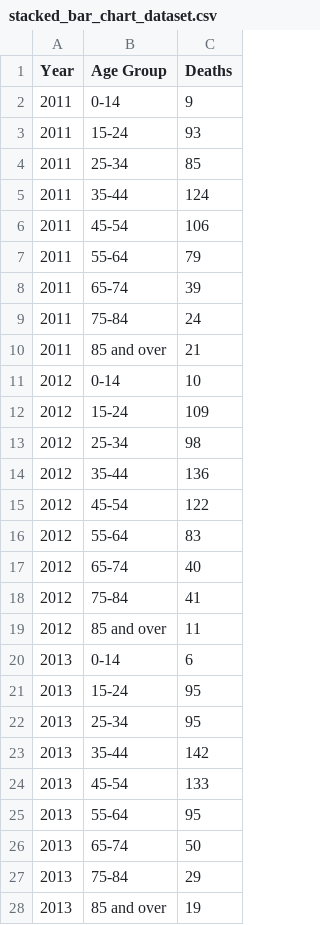
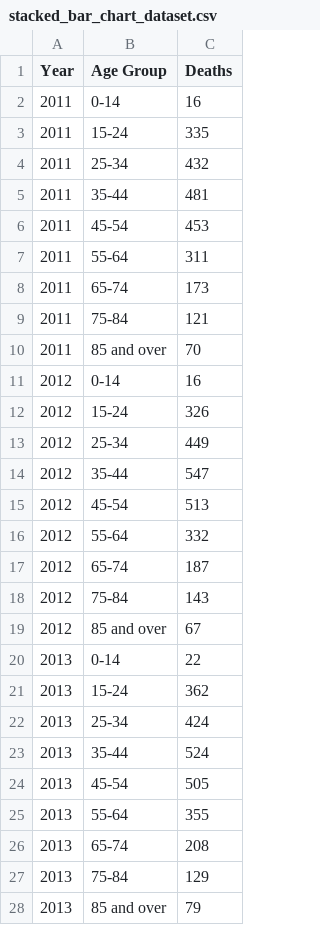
Before and after one commit to Helenaaaxx/FIT3179, a CSV file: Visualization Project 2/Dataset/stacked_bar_chart_dataset.csv, drawn as a sheet; only a part is shown; the diff covers the shown part only.

Commit message:
Add files via upload

```diff
--- a/Visualization Project 2/Dataset/stacked_bar_chart_dataset.csv
+++ b/Visualization Project 2/Dataset/stacked_bar_chart_dataset.csv
@@ -1,28 +1,28 @@
 Year,Age Group,Deaths
-2011,0-14,9
-2011,15-24,93
-2011,25-34,85
-2011,35-44,124
-2011,45-54,106
-2011,55-64,79
-2011,65-74,39
-2011,75-84,24
-2011,85 and over,21
-2012,0-14,10
-2012,15-24,109
-2012,25-34,98
-2012,35-44,136
-2012,45-54,122
-2012,55-64,83
-2012,65-74,40
-2012,75-84,41
-2012,85 and over,11
-2013,0-14,6
-2013,15-24,95
-2013,25-34,95
-2013,35-44,142
-2013,45-54,133
-2013,55-64,95
-2013,65-74,50
-2013,75-84,29
-2013,85 and over,19
+2011,0-14,16
+2011,15-24,335
+2011,25-34,432
+2011,35-44,481
+2011,45-54,453
+2011,55-64,311
+2011,65-74,173
+2011,75-84,121
+2011,85 and over,70
+2012,0-14,16
+2012,15-24,326
+2012,25-34,449
+2012,35-44,547
+2012,45-54,513
+2012,55-64,332
+2012,65-74,187
+2012,75-84,143
+2012,85 and over,67
+2013,0-14,22
+2013,15-24,362
+2013,25-34,424
+2013,35-44,524
+2013,45-54,505
+2013,55-64,355
+2013,65-74,208
+2013,75-84,129
+2013,85 and over,79
```
Also changed, not shown: 63 edited cells elsewhere in this file.
